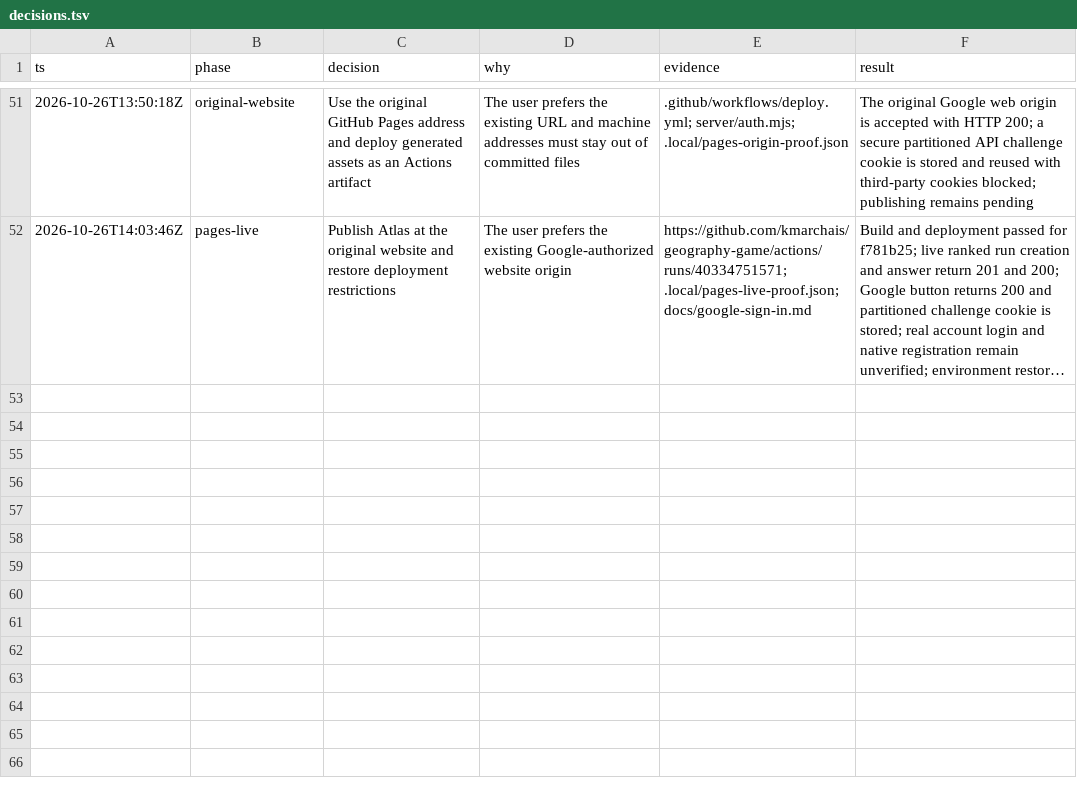
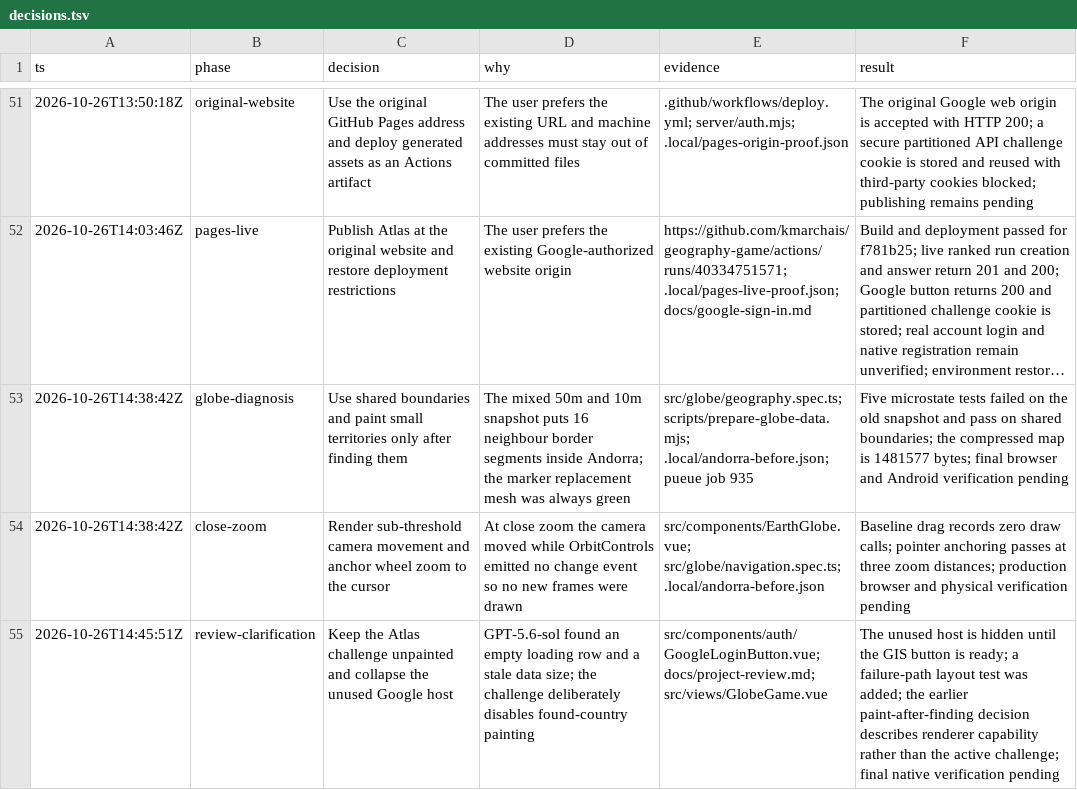
Before and after one commit to kmarchais/geography-game, a TSV file: docs/decisions.tsv, drawn as a sheet; only a part is shown, gaps mark what is left out; long unchanged cells end in …; the diff names each change by its address in the sheet, - before the commit and + after, or states it on an @@ line.

Commit message:
Refine globe navigation, shared borders and Google entry layout

```diff
--- a/docs/decisions.tsv
+++ b/docs/decisions.tsv
+row 53: 2026-10-26T14:38:42Z | globe-diagnosis | Use shared boundaries and paint small territories only after finding them | The mixed 50m and 10m snapshot puts 16 neighbour border segments inside Andorra; the marker replacement mesh was always green | src/globe/geography.spec.ts; scripts/prepare-globe-data.mjs; .local/andorra-before.json; pueue job 935 | Five microstate tests failed on the old snapshot and pass on shared boundaries; the compressed map is 1481577 bytes; final browser and Android verification pending
+row 54: 2026-10-26T14:38:42Z | close-zoom | Render sub-threshold camera movement and anchor wheel zoom to the cursor | At close zoom the camera moved while OrbitControls emitted no change event so no new frames were drawn | src/components/EarthGlobe.vue; src/globe/navigation.spec.ts; .local/andorra-before.json | Baseline drag records zero draw calls; pointer anchoring passes at three zoom distances; production browser and physical verification pending
+row 55: 2026-10-26T14:45:51Z | review-clarification | Keep the Atlas challenge unpainted and collapse the unused Google host | GPT-5.6-sol found an empty loading row and a stale data size; the challenge deliberately disables found-country painting | src/components/auth/GoogleLoginButton.vue; docs/project-review.md; src/views/GlobeGame.vue | The unused host is hidden until the GIS button is ready; a failure-path layout test was added; the earlier paint-after-finding decision describes renderer capability rather than the active challenge; final native verification pending
```
Also changed, not shown: 18 other files.
